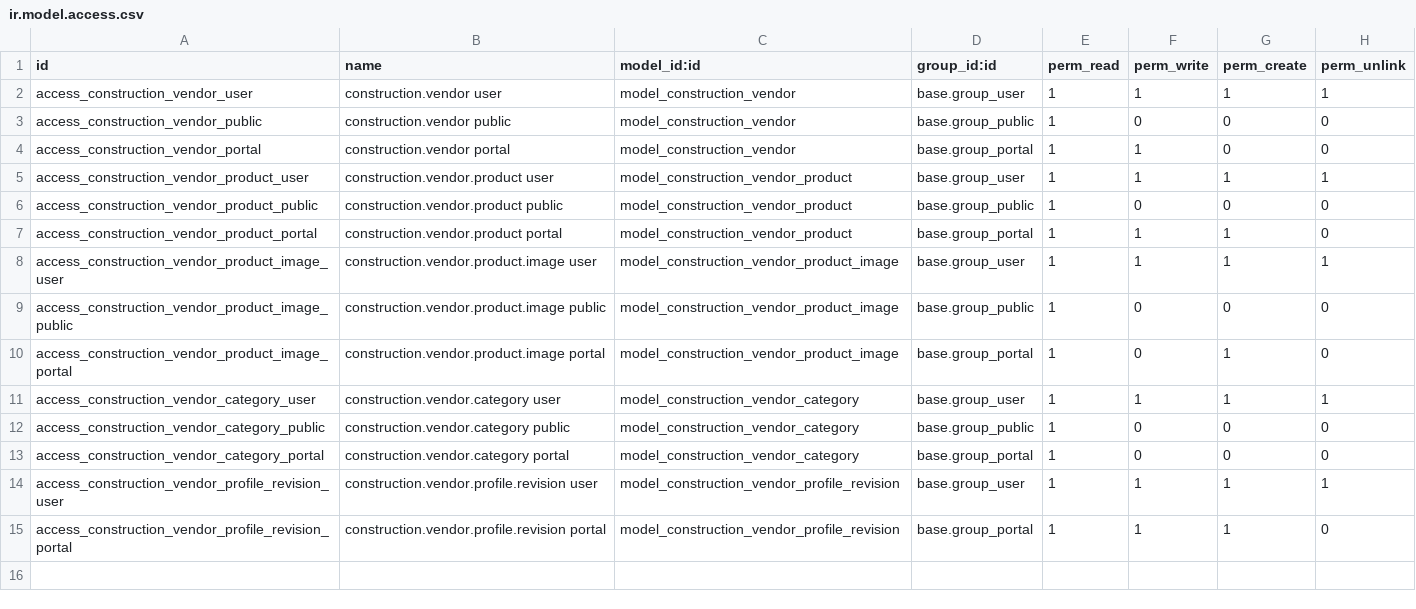
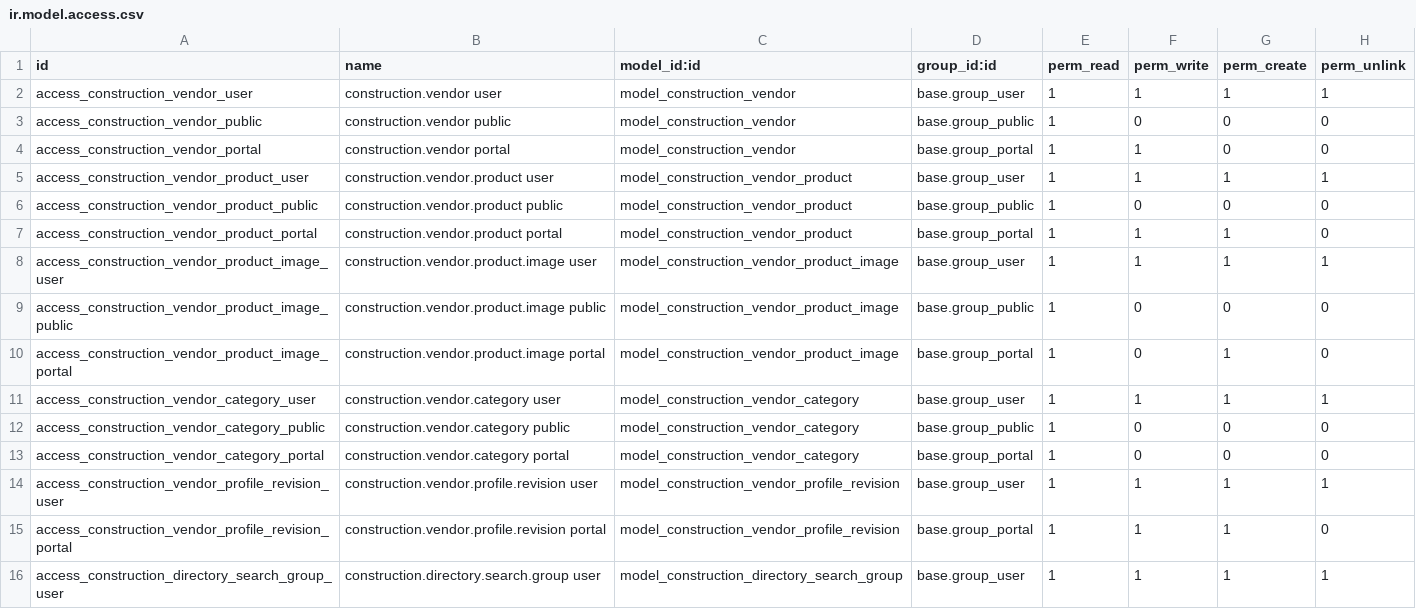
Before and after one commit to lookinggood-office/addons, a CSV file: construction_directory/security/ir.model.access.csv, drawn as a sheet.

Commit message:
Manage directory group cards from backend

```diff
--- a/construction_directory/security/ir.model.access.csv
+++ b/construction_directory/security/ir.model.access.csv
@@ -15 +15,2 @@ access_construction_vendor_profile_revision_user,construction.vendor.profile.rev
 access_construction_vendor_profile_revision_portal,construction.vendor.profile.revision portal,model_construction_vendor_profile_revision,base.group_portal,1,1,1,0
+access_construction_directory_search_group_user,construction.directory.search.group user,model_construction_directory_search_group,base.group_user,1,1,1,1
```
Also changed, not shown: 9 other files.
